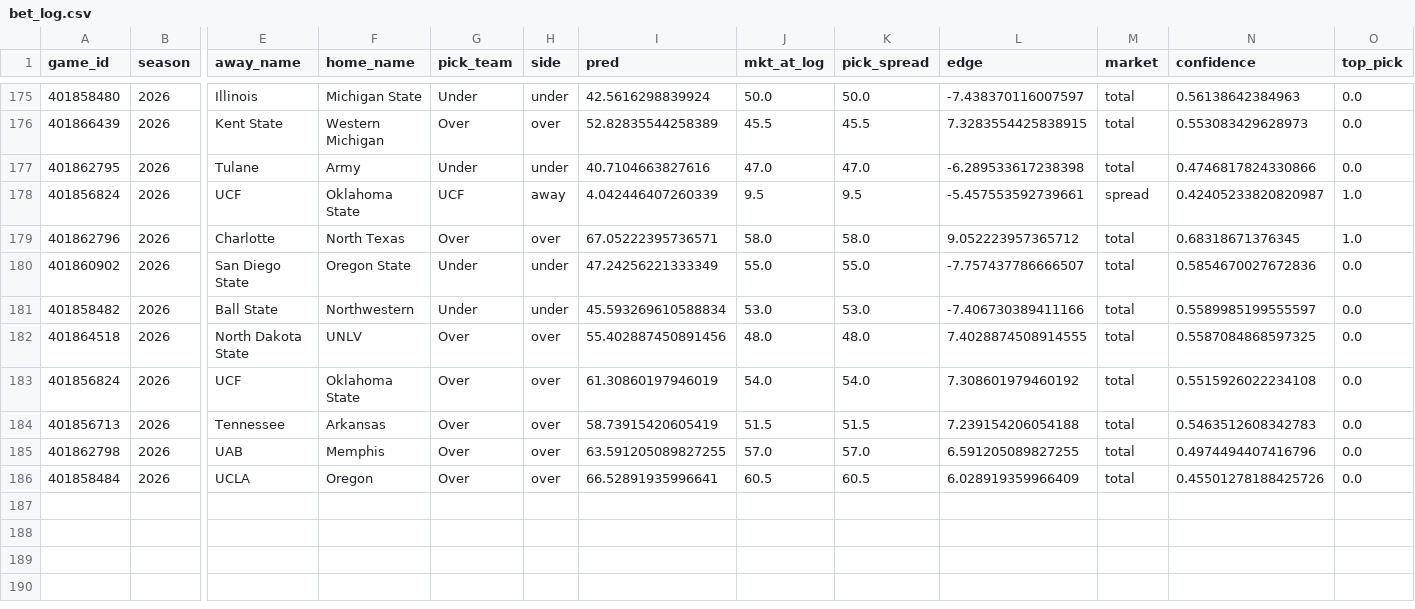
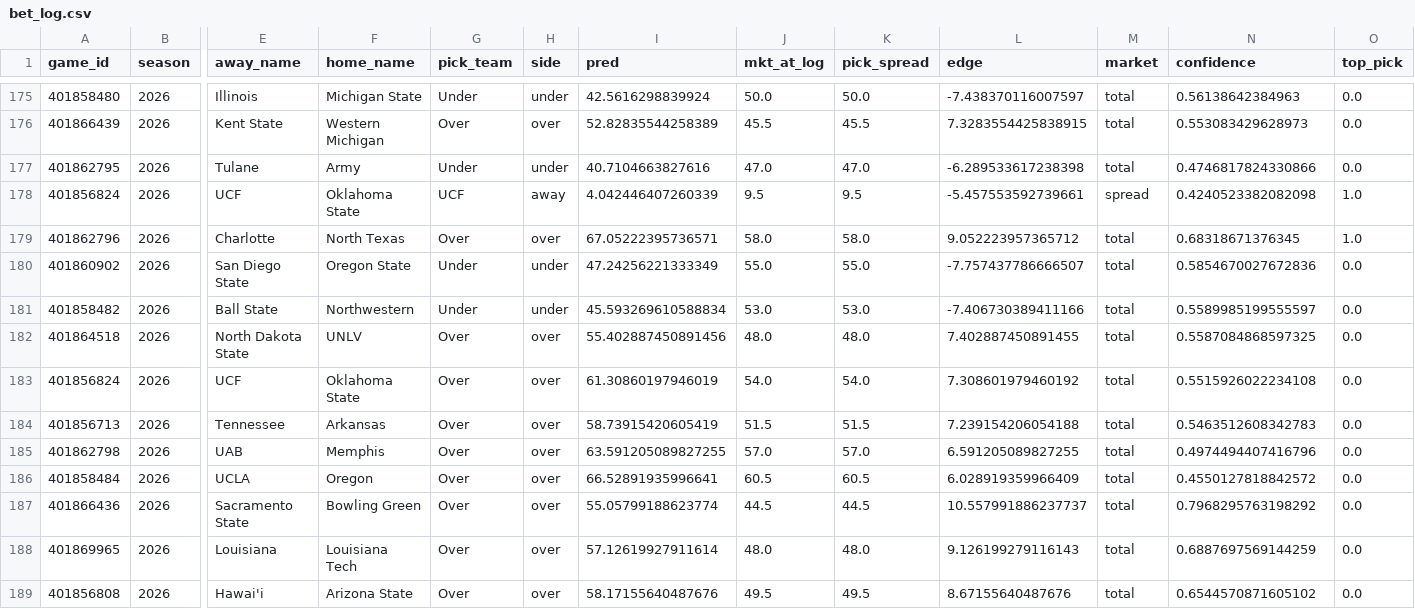
Before and after one commit to ajrog1-collab/CFB_Card, a CSV file: data/bet_log.csv, drawn as a sheet; only a part is shown, gaps mark what is left out; rows hold the shown columns only; the diff names each change by its address in the sheet, - before the commit and + after, or states it on an @@ line.

```diff
--- a/data/bet_log.csv
+++ b/data/bet_log.csv
-N178 (confidence): 0.42405233820820987
+N178 (confidence): 0.4240523382082098
-L182 (edge): 7.4028874508914555
+L182 (edge): 7.402887450891455
-N186 (confidence): 0.45501278188425726
+N186 (confidence): 0.4550127818842572
+row 187: 401866436 | 2026 | Sacramento State | Bowling Green | Over | over | 55.05799188623774 | 44.5 | 44.5 | 10.557991886237737 | total | 0.7968295763198292 | 0.0
+row 188: 401869965 | 2026 | Louisiana | Louisiana Tech | Over | over | 57.12619927911614 | 48.0 | 48.0 | 9.126199279116143 | total | 0.6887697569144259 | 0.0
+row 189: 401856808 | 2026 | Hawai'i | Arizona State | Over | over | 58.17155640487676 | 49.5 | 49.5 | 8.67155640487676 | total | 0.6544570871605102 | 0.0
```
Also changed, not shown: data/bet_log_nfl.csv, 5 other files.
